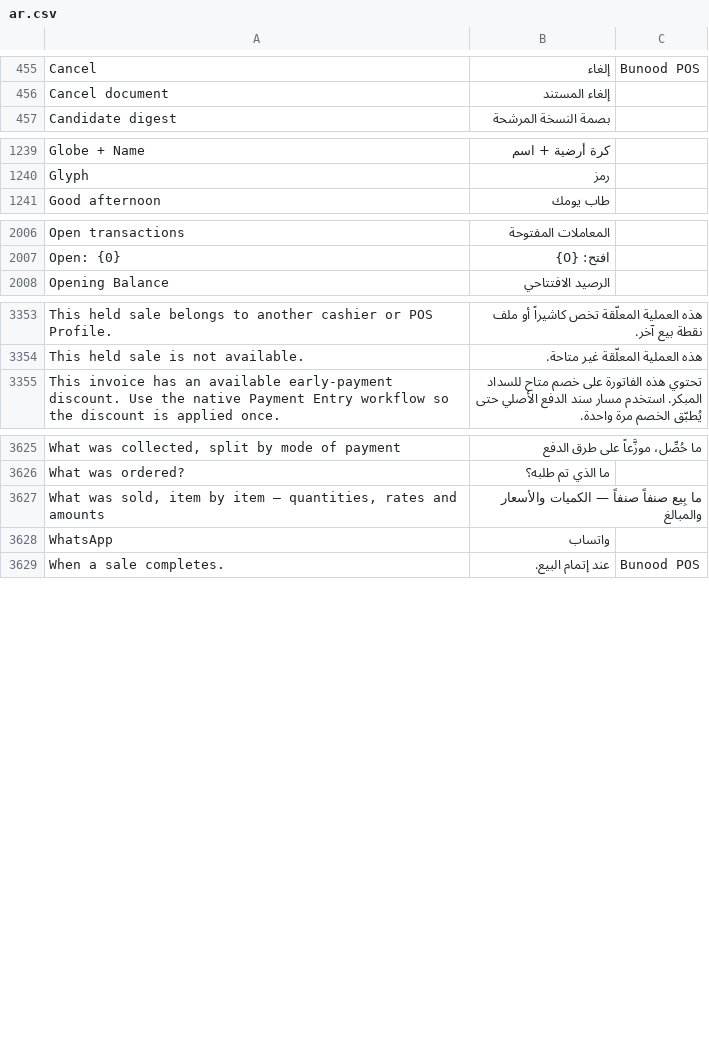
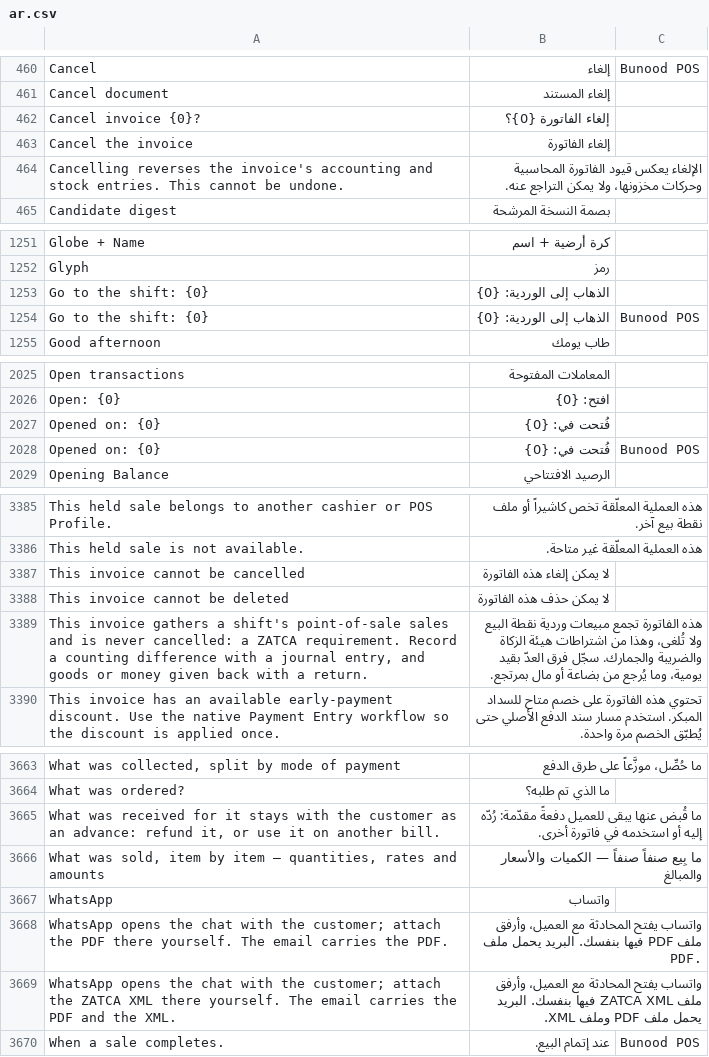
Before and after one commit to Bunood/bunood-theme, a CSV file: bunood_theme/translations/ar.csv, drawn as a sheet; only a part is shown, gaps mark what is left out; the diff covers the shown part only; the diff names each change by its address in the sheet, - before the commit and + after, or states it on an @@ line.

```diff
--- a/bunood_theme/translations/ar.csv
+++ b/bunood_theme/translations/ar.csv
+row 462: Cancel invoice {0}? | إلغاء الفاتورة {0}؟
+row 463: Cancel the invoice | إلغاء الفاتورة
+row 464: Cancelling reverses the invoice's accounting and stock entries. This cannot be undone. | الإلغاء يعكس قيود الفاتورة المحاسبية وحركات مخزونها، ولا يمكن التراجع عنه.
+row 1253: Go to the shift: {0} | الذهاب إلى الوردية: {0}
+row 1254: Go to the shift: {0} | الذهاب إلى الوردية: {0} | Bunood POS
+row 2027: Opened on: {0} | فُتحت في: {0}
+row 2028: Opened on: {0} | فُتحت في: {0} | Bunood POS
+row 3387: This invoice cannot be cancelled | لا يمكن إلغاء هذه الفاتورة
+row 3388: This invoice cannot be deleted | لا يمكن حذف هذه الفاتورة
+row 3389: This invoice gathers a shift's point-of-sale sales and is never cancelled: a ZATCA requirement. Record a counting difference with a journal entry, and goods or money given back with a return. | هذه الفاتورة تجمع مبيعات وردية نقطة البيع ولا تُلغى، وهذا من اشتراطات هيئة الزكاة والضريبة والجمارك. سجّل فرق العدّ بقيد يومية، وما يُرجع من بضاعة أو مال بمرتجع.
+row 3665: What was received for it stays with the customer as an advance: refund it, or use it on another bill. | ما قُبض عنها يبقى للعميل دفعةً مقدّمة: رُدّه إليه أو استخدمه في فاتورة أخرى.
+row 3668: WhatsApp opens the chat with the customer; attach the PDF there yourself. The email carries the PDF. | واتساب يفتح المحادثة مع العميل، وأرفق ملف PDF فيها بنفسك. البريد يحمل ملف PDF.
+row 3669: WhatsApp opens the chat with the customer; attach the ZATCA XML there yourself. The email carries the PDF and the XML. | واتساب يفتح المحادثة مع العميل، وأرفق ملف ZATCA XML فيها بنفسك. البريد يحمل ملف PDF وملف XML.
```
Also changed, not shown: 30 added rows elsewhere in this file, 4 other files.
